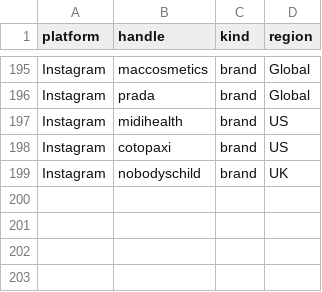
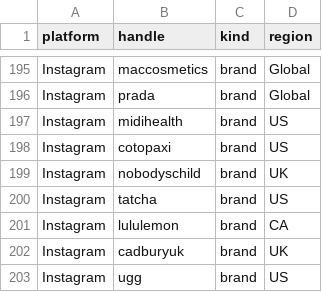
Before and after one commit to daminisolanki1309-netizen/tagadasocials, a CSV file: tagada/notion/db/watchlist-creative.csv, drawn as a sheet; only a part is shown, gaps mark what is left out; the diff names each change by its address in the sheet, - before the commit and + after, or states it on an @@ line.

```diff
--- a/tagada/notion/db/watchlist-creative.csv
+++ b/tagada/notion/db/watchlist-creative.csv
+row 200: Instagram | tatcha | brand | US
+row 201: Instagram | lululemon | brand | CA
+row 202: Instagram | cadburyuk | brand | UK
+row 203: Instagram | ugg | brand | US
```
Also changed, not shown: tagada/feed/handle-failures.tsv.
